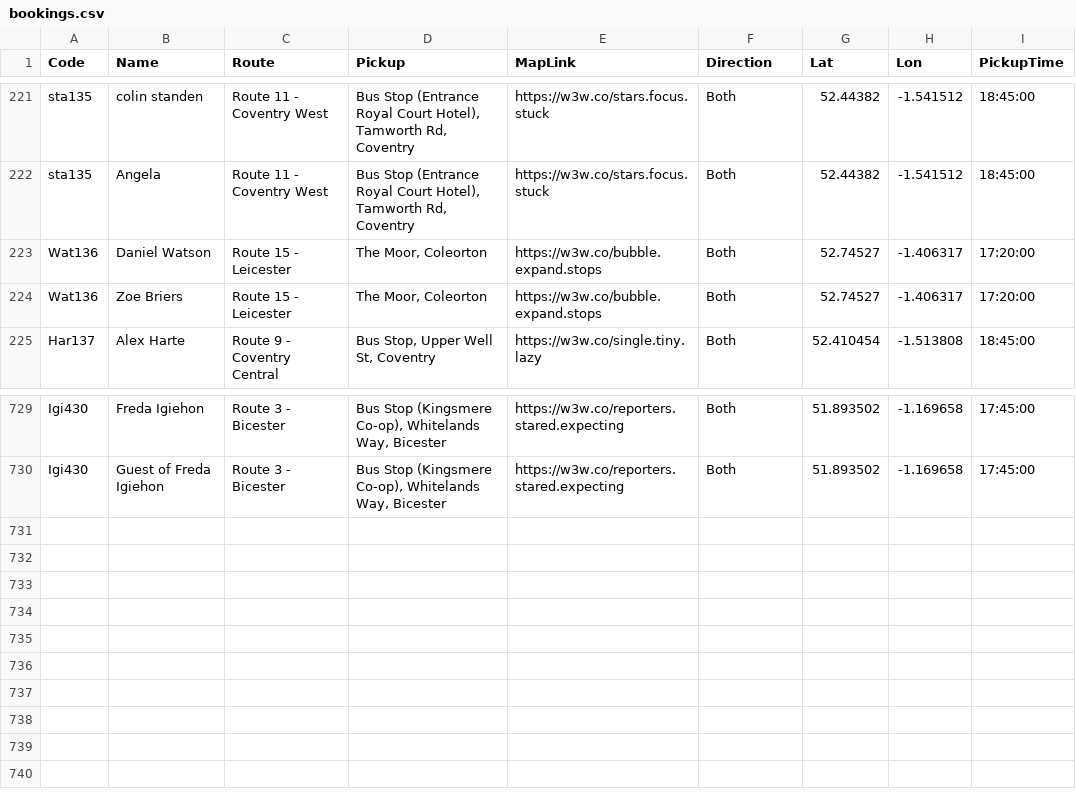
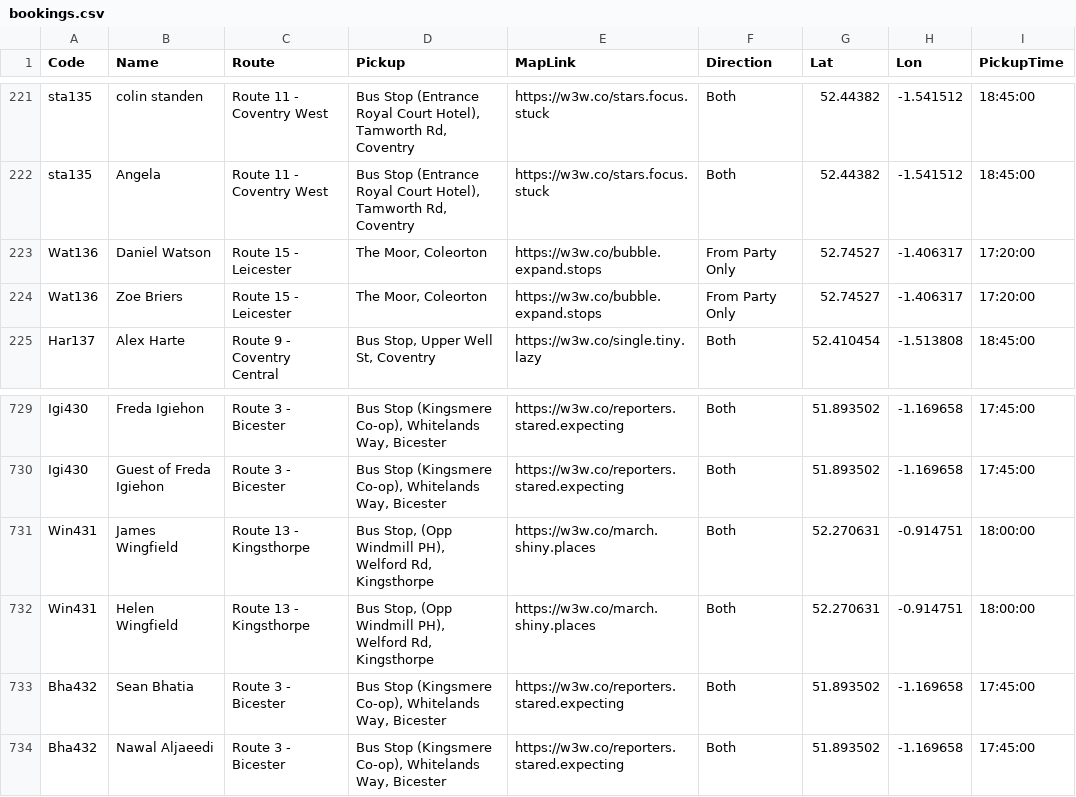
Before and after one commit to daleowatkins/MercedesTransport, a CSV file: bookings.csv, drawn as a sheet; only a part is shown, gaps mark what is left out.

Commit message:
Update bookings.csv

```diff
--- a/bookings.csv
+++ b/bookings.csv
@@ -222,4 +222,4 @@ sta135,colin standen,Route 11 - Coventry West,"Bus Stop (Entrance Royal Court Ho
 sta135,Angela,Route 11 - Coventry West,"Bus Stop (Entrance Royal Court Hotel), Tamworth Rd, Coventry",https://w3w.co/stars.focus.stuck,Both,52.44382,-1.541512,18:45:00
-Wat136,Daniel  Watson,Route 15 - Leicester,"The Moor, Coleorton",https://w3w.co/bubble.expand.stops,Both,52.74527,-1.406317,17:20:00
-Wat136,Zoe Briers,Route 15 - Leicester,"The Moor, Coleorton",https://w3w.co/bubble.expand.stops,Both,52.74527,-1.406317,17:20:00
+Wat136,Daniel  Watson,Route 15 - Leicester,"The Moor, Coleorton",https://w3w.co/bubble.expand.stops,From Party Only,52.74527,-1.406317,17:20:00
+Wat136,Zoe Briers,Route 15 - Leicester,"The Moor, Coleorton",https://w3w.co/bubble.expand.stops,From Party Only,52.74527,-1.406317,17:20:00
 Har137,Alex Harte,Route 9 - Coventry Central,"Bus Stop, Upper Well St, Coventry",https://w3w.co/single.tiny.lazy,Both,52.410454,-1.513808,18:45:00
@@ -730 +730,5 @@ Igi430,Freda Igiehon,Route 3 - Bicester,"Bus Stop (Kingsmere Co-op), Whitelands
 Igi430,Guest of Freda Igiehon,Route 3 - Bicester,"Bus Stop (Kingsmere Co-op), Whitelands Way, Bicester",https://w3w.co/reporters.stared.expecting,Both,51.893502,-1.169658,17:45:00
+Win431,James Wingfield,Route 13 - Kingsthorpe,"Bus Stop, (Opp Windmill PH), Welford Rd, Kingsthorpe",https://w3w.co/march.shiny.places,Both,52.270631,-0.914751,18:00:00
+Win431,Helen Wingfield,Route 13 - Kingsthorpe,"Bus Stop, (Opp Windmill PH), Welford Rd, Kingsthorpe",https://w3w.co/march.shiny.places,Both,52.270631,-0.914751,18:00:00
+Bha432,Sean Bhatia,Route 3 - Bicester,"Bus Stop (Kingsmere Co-op), Whitelands Way, Bicester",https://w3w.co/reporters.stared.expecting,Both,51.893502,-1.169658,17:45:00
+Bha432,Nawal Aljaeedi,Route 3 - Bicester,"Bus Stop (Kingsmere Co-op), Whitelands Way, Bicester",https://w3w.co/reporters.stared.expecting,Both,51.893502,-1.169658,17:45:00
```
